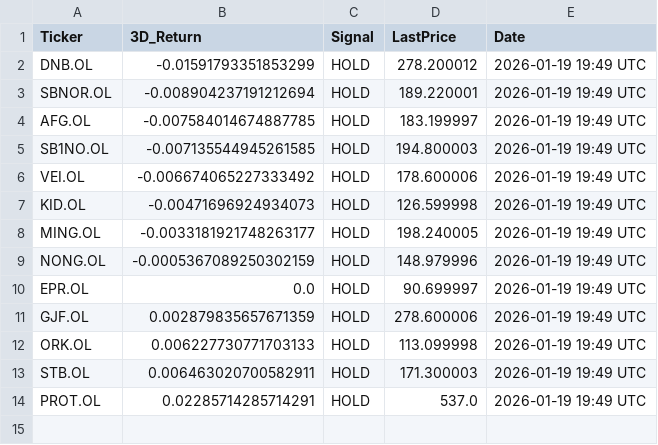
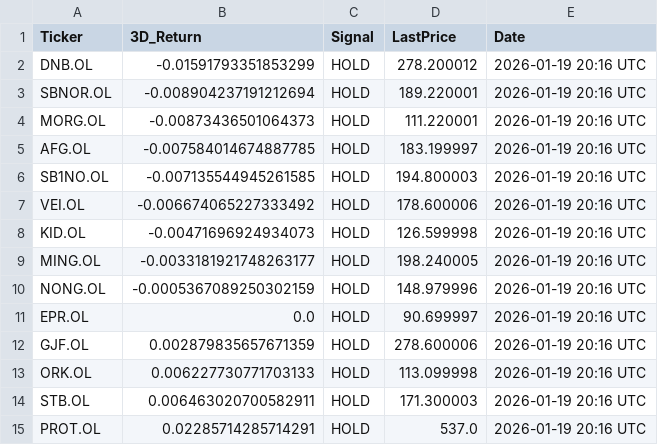
Before and after one commit to AndersHagenH/Stock_fetches, a CSV file: public/data/scan_3day.csv, drawn as a sheet.

```diff
--- a/public/data/scan_3day.csv
+++ b/public/data/scan_3day.csv
@@ -1,14 +1,15 @@
 Ticker,3D_Return,Signal,LastPrice,Date
-DNB.OL,-0.01591793351853299,HOLD,278.200012,2026-01-19 19:49 UTC
-SBNOR.OL,-0.008904237191212694,HOLD,189.220001,2026-01-19 19:49 UTC
-AFG.OL,-0.007584014674887785,HOLD,183.199997,2026-01-19 19:49 UTC
-SB1NO.OL,-0.007135544945261585,HOLD,194.800003,2026-01-19 19:49 UTC
-VEI.OL,-0.006674065227333492,HOLD,178.600006,2026-01-19 19:49 UTC
-KID.OL,-0.00471696924934073,HOLD,126.599998,2026-01-19 19:49 UTC
-MING.OL,-0.0033181921748263177,HOLD,198.240005,2026-01-19 19:49 UTC
-NONG.OL,-0.0005367089250302159,HOLD,148.979996,2026-01-19 19:49 UTC
-EPR.OL,0.0,HOLD,90.699997,2026-01-19 19:49 UTC
-GJF.OL,0.002879835657671359,HOLD,278.600006,2026-01-19 19:49 UTC
-ORK.OL,0.006227730771703133,HOLD,113.099998,2026-01-19 19:49 UTC
-STB.OL,0.006463020700582911,HOLD,171.300003,2026-01-19 19:49 UTC
-PROT.OL,0.02285714285714291,HOLD,537.0,2026-01-19 19:49 UTC
+DNB.OL,-0.01591793351853299,HOLD,278.200012,2026-01-19 20:16 UTC
+SBNOR.OL,-0.008904237191212694,HOLD,189.220001,2026-01-19 20:16 UTC
+MORG.OL,-0.00873436501064373,HOLD,111.220001,2026-01-19 20:16 UTC
+AFG.OL,-0.007584014674887785,HOLD,183.199997,2026-01-19 20:16 UTC
+SB1NO.OL,-0.007135544945261585,HOLD,194.800003,2026-01-19 20:16 UTC
+VEI.OL,-0.006674065227333492,HOLD,178.600006,2026-01-19 20:16 UTC
+KID.OL,-0.00471696924934073,HOLD,126.599998,2026-01-19 20:16 UTC
+MING.OL,-0.0033181921748263177,HOLD,198.240005,2026-01-19 20:16 UTC
+NONG.OL,-0.0005367089250302159,HOLD,148.979996,2026-01-19 20:16 UTC
+EPR.OL,0.0,HOLD,90.699997,2026-01-19 20:16 UTC
+GJF.OL,0.002879835657671359,HOLD,278.600006,2026-01-19 20:16 UTC
+ORK.OL,0.006227730771703133,HOLD,113.099998,2026-01-19 20:16 UTC
+STB.OL,0.006463020700582911,HOLD,171.300003,2026-01-19 20:16 UTC
+PROT.OL,0.02285714285714291,HOLD,537.0,2026-01-19 20:16 UTC
```
Also changed, not shown: 1 other file.
